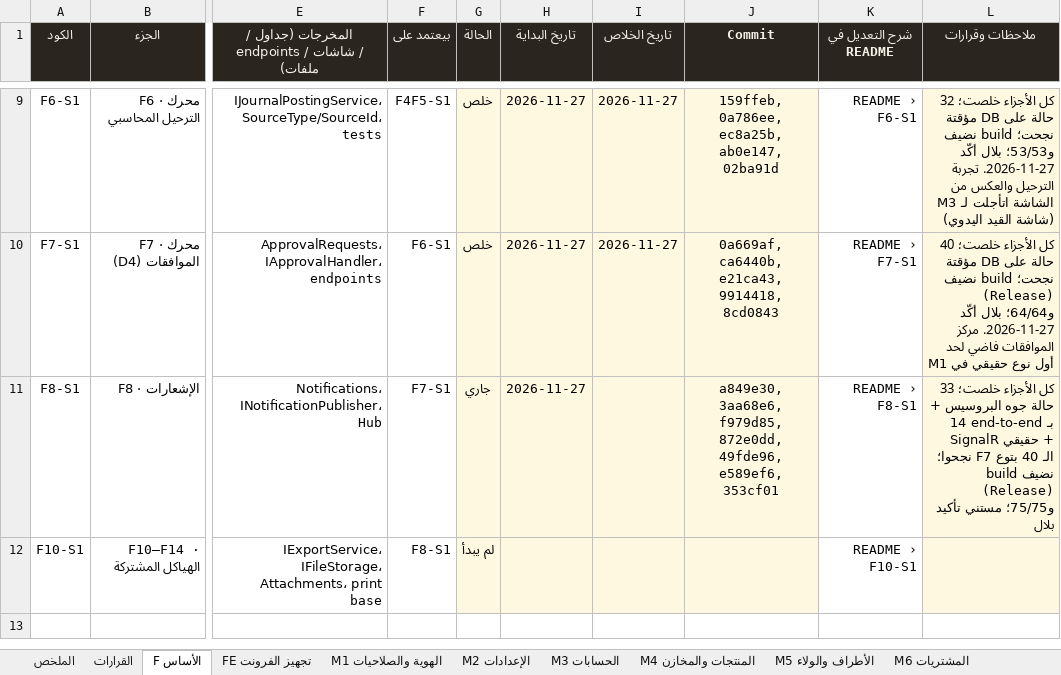
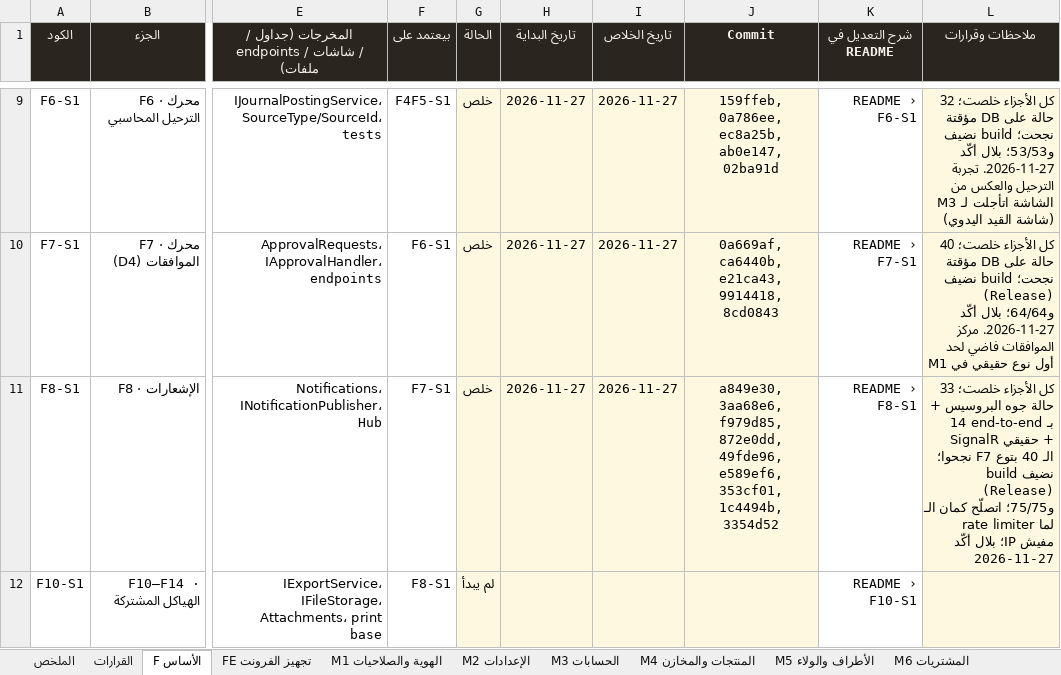
Before and after one commit to BelalMuhamed/ElsadatSearmFullyProject, an Excel workbook: Docs/docs/refactor/TRACKER.xlsx, sheet F الأساس, drawn as a sheet; only a part is shown, gaps mark what is left out; values as stored, in another font and other column widths than the file's, no borders; conditional formats not drawn; the diff names each change by its address in the sheet, - before the commit and + after, or states it on an @@ line.

```diff
--- a/Docs/docs/refactor/TRACKER.xlsx (sheet F الأساس)
+++ b/Docs/docs/refactor/TRACKER.xlsx (sheet F الأساس)
-G11 (الحالة): جاري
+G11 (الحالة): خلص
-I11 (تاريخ الخلاص): (empty)
+I11 (تاريخ الخلاص): 2026-11-27
-J11 (Commit): …49fde96, e589ef6, 353cf01
+J11 (Commit): …49fde96, e589ef6, 353cf01, 1c4494b, 3354d52
-L11 (ملاحظات وقرارات): …(Release) و75/75؛ مستني تأكيد بلال
+L11 (ملاحظات وقرارات): …(Release) و75/75؛ اتصلّح كمان الـ rate limiter لما مفيش IP؛ بلال أكّد 2026-11-27
```
Also changed, not shown: 2 other files.
